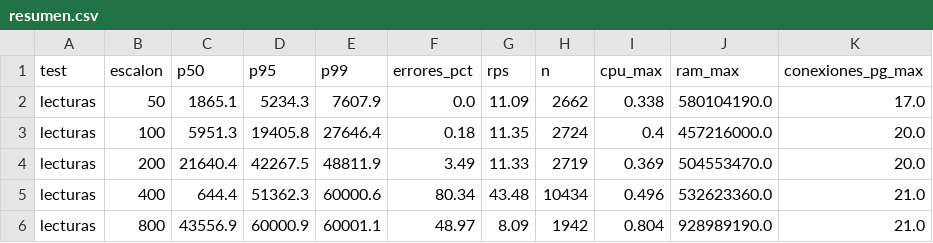
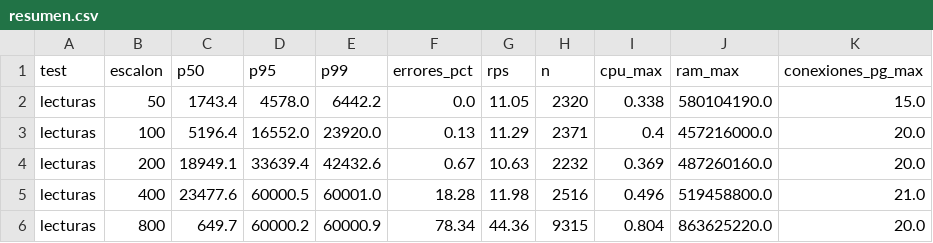
Before and after one commit to snavello/MITRABAJOC, a CSV file: carga/log/2026-09-09_2workers/resumen.csv, drawn as a sheet.

```diff
--- a/carga/log/2026-09-09_2workers/resumen.csv
+++ b/carga/log/2026-09-09_2workers/resumen.csv
@@ -1,6 +1,6 @@
 test,escalon,p50,p95,p99,errores_pct,rps,n,cpu_max,ram_max,conexiones_pg_max
-lecturas,50,1865.1,5234.3,7607.9,0.0,11.09,2662,0.338,580104190.0,17.0
-lecturas,100,5951.3,19405.8,27646.4,0.18,11.35,2724,0.4,457216000.0,20.0
-lecturas,200,21640.4,42267.5,48811.9,3.49,11.33,2719,0.369,504553470.0,20.0
-lecturas,400,644.4,51362.3,60000.6,80.34,43.48,10434,0.496,532623360.0,21.0
-lecturas,800,43556.9,60000.9,60001.1,48.97,8.09,1942,0.804,928989190.0,21.0
+lecturas,50,1743.4,4578.0,6442.2,0.0,11.05,2320,0.338,580104190.0,15.0
+lecturas,100,5196.4,16552.0,23920.0,0.13,11.29,2371,0.4,457216000.0,20.0
+lecturas,200,18949.1,33639.4,42432.6,0.67,10.63,2232,0.369,487260160.0,20.0
+lecturas,400,23477.6,60000.5,60001.0,18.28,11.98,2516,0.496,519458800.0,21.0
+lecturas,800,649.7,60000.2,60000.9,78.34,44.36,9315,0.804,863625220.0,20.0
```
Also changed, not shown: carga/log/2026-09-09_2034_test1_ok_test2_bug/resumen.csv, carga/log/2026-09-10_1541/resumen.csv, 18 other files.
